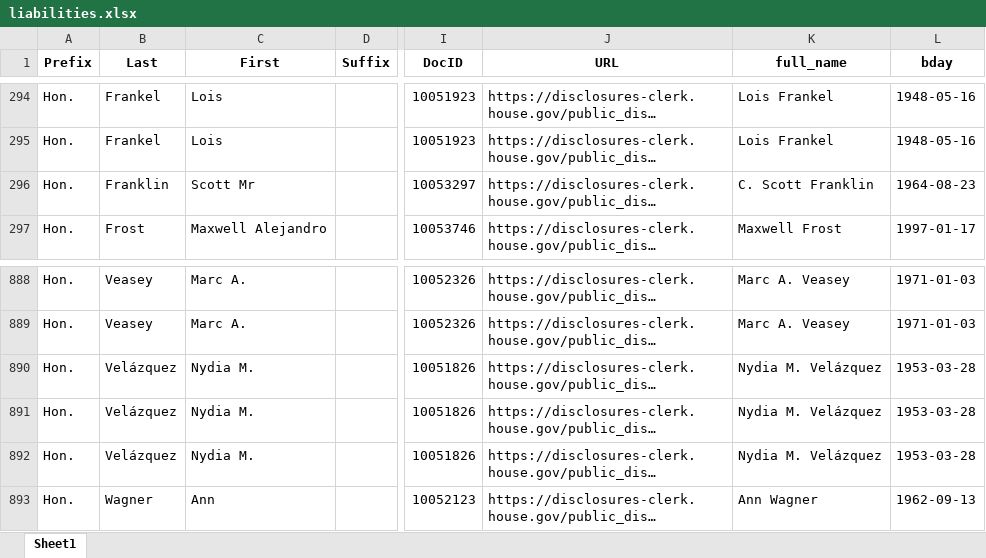
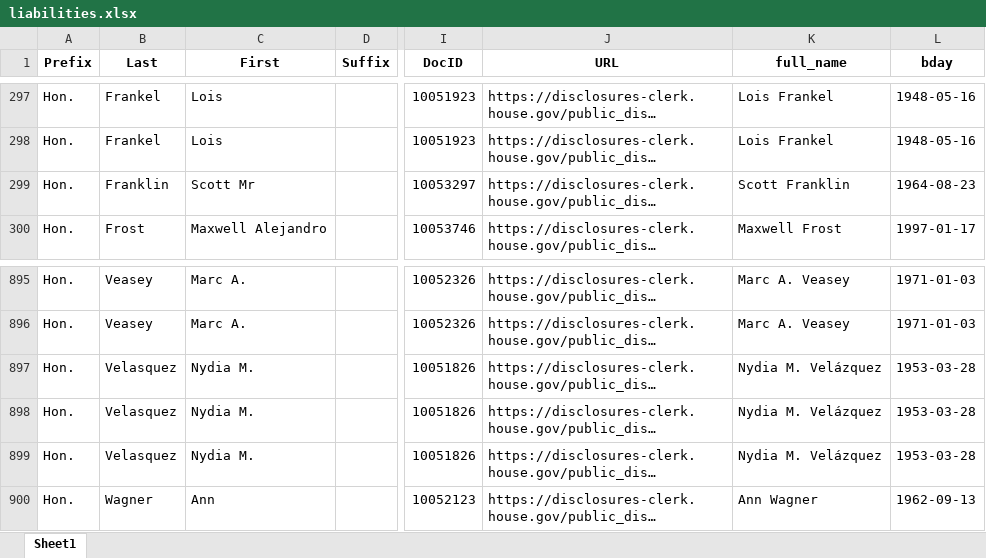
Before and after one commit to Citizen-Codex/pdf-gpt, an Excel workbook: output/liabilities.xlsx, sheet Sheet1, drawn as a sheet; only a part is shown, gaps mark what is left out; long unchanged cells end in …; values as stored, in another font and other column widths than the file's, no borders; addresses are those after the commit; the diff covers the shown part only; the diff names each change by its address in the sheet, - before the commit and + after, or states it on an @@ line.

```diff
--- a/output/liabilities.xlsx (sheet Sheet1)
+++ b/output/liabilities.xlsx (sheet Sheet1)
-K299 (full_name): C. Scott Franklin
+K299 (full_name): Scott Franklin
-B897:B899 (Last): Velázquez
+B897:B899 (Last): Velasquez
```
Also changed, not shown: 7 added rows and 26 edited cells elsewhere in this sheet, manual_data/assets_2022FD_manual.xlsx, manual_data/liabilities_2022FD_manual.xlsx, 5 other files.
